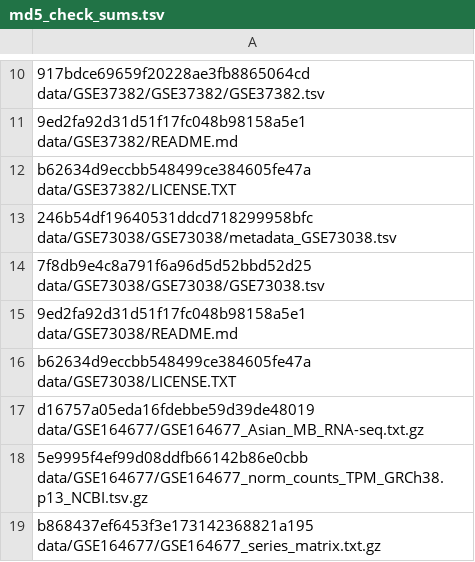
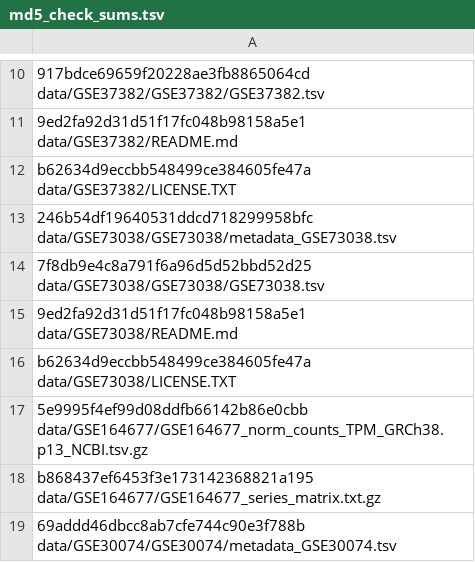
Before and after one commit to AlexsLemonade/medulloblastoma-classifier, a TSV file: data/md5_check_sums.tsv, drawn as a sheet; only a part is shown, gaps mark what is left out; the shorter side is filled out with more unchanged rows.

Commit message:
Update md5 sums after removing old GS164677 file

```diff
--- a/data/md5_check_sums.tsv
+++ b/data/md5_check_sums.tsv
@@ -16,3 +16,2 @@ b62634d9eccbb548499ce384605fe47a  data/GSE37382/LICENSE.TXT
 b62634d9eccbb548499ce384605fe47a  data/GSE73038/LICENSE.TXT
-d16757a05eda16fdebbe59d39de48019  data/GSE164677/GSE164677_Asian_MB_RNA-seq.txt.gz
 5e9995f4ef99d08ddfb66142b86e0cbb  data/GSE164677/GSE164677_norm_counts_TPM_GRCh38.p13_NCBI.tsv.gz
```
